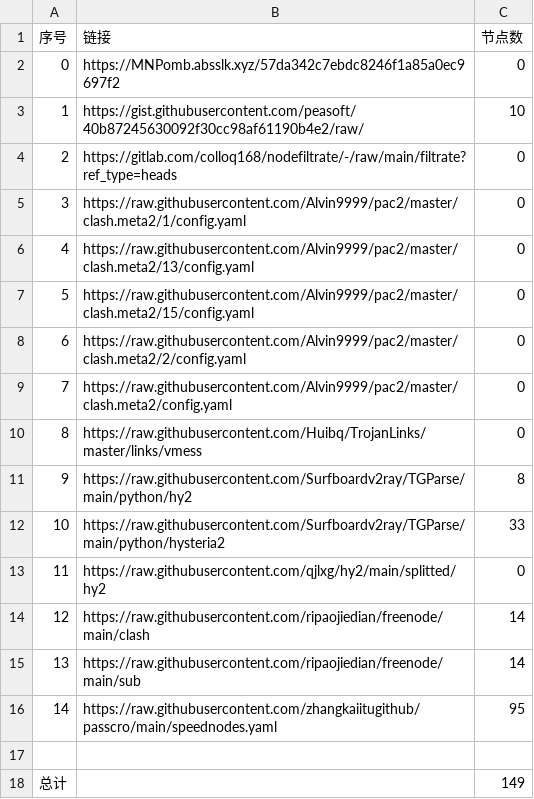
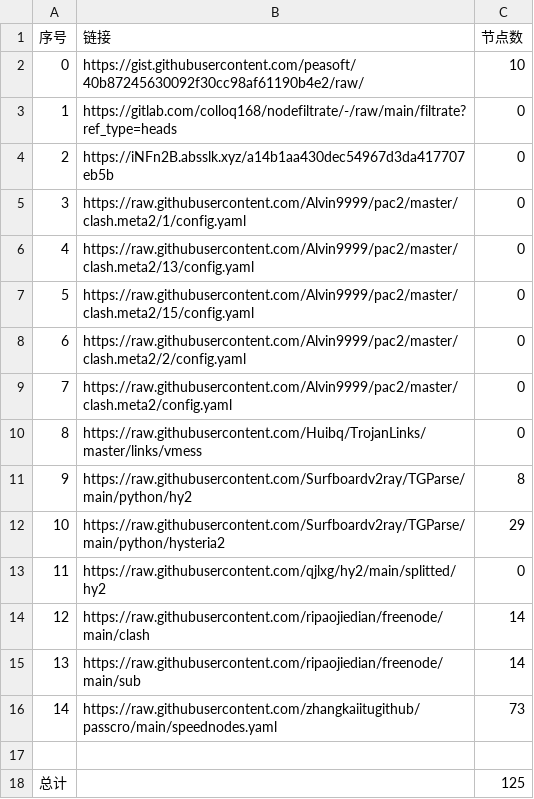
Before and after one commit to 2-civilization/NoMoreWalls, a CSV file: list_result.csv, drawn as a sheet.

```diff
--- a/list_result.csv
+++ b/list_result.csv
@@ -1,5 +1,5 @@
 序号,链接,节点数
-0,https://MNPomb.absslk.xyz/57da342c7ebdc8246f1a85a0ec9697f2,0
-1,https://gist.githubusercontent.com/peasoft/40b87245630092f30cc98af61190b4e2/raw/,10
-2,https://gitlab.com/colloq168/nodefiltrate/-/raw/main/filtrate?ref_type=heads,0
+0,https://gist.githubusercontent.com/peasoft/40b87245630092f30cc98af61190b4e2/raw/,10
+1,https://gitlab.com/colloq168/nodefiltrate/-/raw/main/filtrate?ref_type=heads,0
+2,https://iNFn2B.absslk.xyz/a14b1aa430dec54967d3da417707eb5b,0
 3,https://raw.githubusercontent.com/Alvin9999/pac2/master/clash.meta2/1/config.yaml,0
@@ -11,3 +11,3 @@
 9,https://raw.githubusercontent.com/Surfboardv2ray/TGParse/main/python/hy2,8
-10,https://raw.githubusercontent.com/Surfboardv2ray/TGParse/main/python/hysteria2,33
+10,https://raw.githubusercontent.com/Surfboardv2ray/TGParse/main/python/hysteria2,29
 11,https://raw.githubusercontent.com/qjlxg/hy2/main/splitted/hy2,0
@@ -15,4 +15,4 @@
 13,https://raw.githubusercontent.com/ripaojiedian/freenode/main/sub,14
-14,https://raw.githubusercontent.com/zhangkaiitugithub/passcro/main/speednodes.yaml,95
+14,https://raw.githubusercontent.com/zhangkaiitugithub/passcro/main/speednodes.yaml,73
 
-总计,,149
+总计,,125
```
Also changed, not shown: 14 other files.
